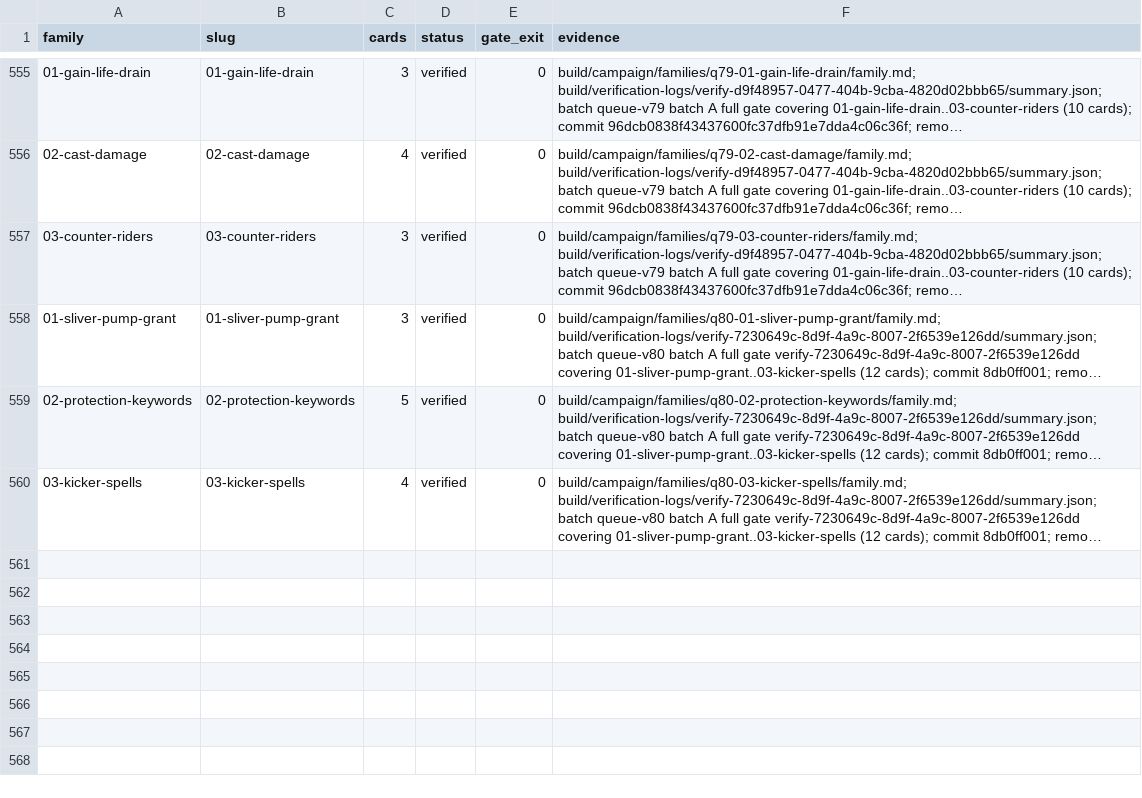
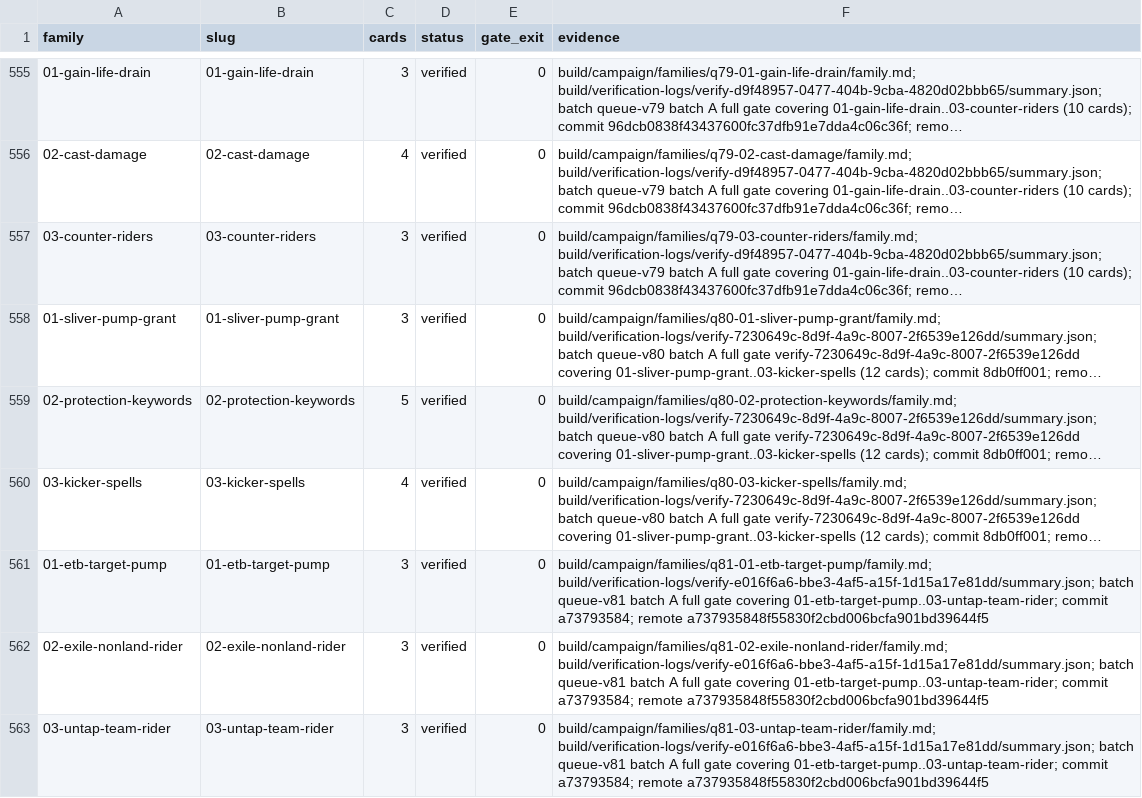
Before and after one commit to pizzaninja188/Cockatrice, a TSV file: build/campaign/status.tsv, drawn as a sheet; only a part is shown, gaps mark what is left out; long unchanged cells end in …; the diff names each change by its address in the sheet, - before the commit and + after, or states it on an @@ line.

Commit message:
Record queue-v81 batch A delivery evidence

```diff
--- a/build/campaign/status.tsv
+++ b/build/campaign/status.tsv
+row 561: 01-etb-target-pump | 01-etb-target-pump | 3 | verified | 0 | build/campaign/families/q81-01-etb-target-pump/family.md; build/verification-logs/verify-e016f6a6-bbe3-4af5-a15f-1d15a17e81dd/summary.json; batch queue-v81 batch A full gate covering 01-etb-target-pump..03-untap-team-rider; commit a73793584; remote a737935848f55830f2cbd006bcfa901bd39644f5
+row 562: 02-exile-nonland-rider | 02-exile-nonland-rider | 3 | verified | 0 | build/campaign/families/q81-02-exile-nonland-rider/family.md; build/verification-logs/verify-e016f6a6-bbe3-4af5-a15f-1d15a17e81dd/summary.json; batch queue-v81 batch A full gate covering 01-etb-target-pump..03-untap-team-rider; commit a73793584; remote a737935848f55830f2cbd006bcfa901bd39644f5
+row 563: 03-untap-team-rider | 03-untap-team-rider | 3 | verified | 0 | build/campaign/families/q81-03-untap-team-rider/family.md; build/verification-logs/verify-e016f6a6-bbe3-4af5-a15f-1d15a17e81dd/summary.json; batch queue-v81 batch A full gate covering 01-etb-target-pump..03-untap-team-rider; commit a73793584; remote a737935848f55830f2cbd006bcfa901bd39644f5
```
